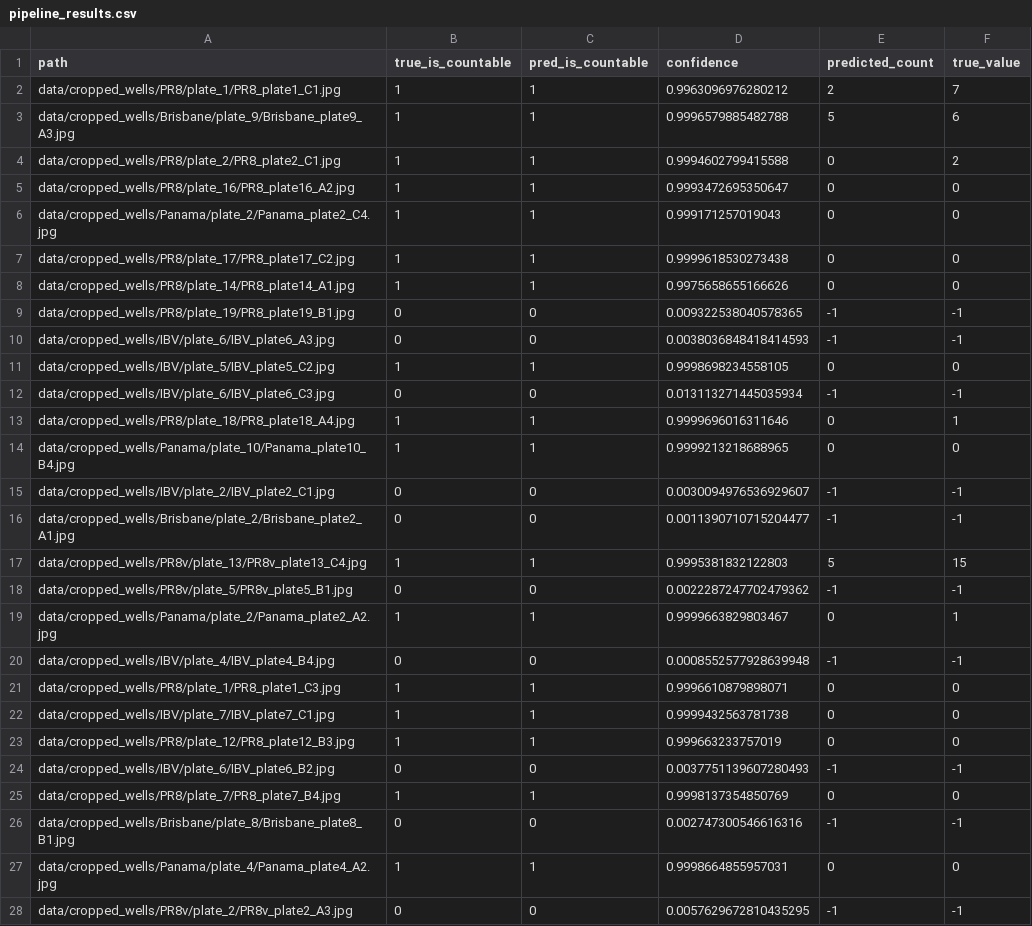
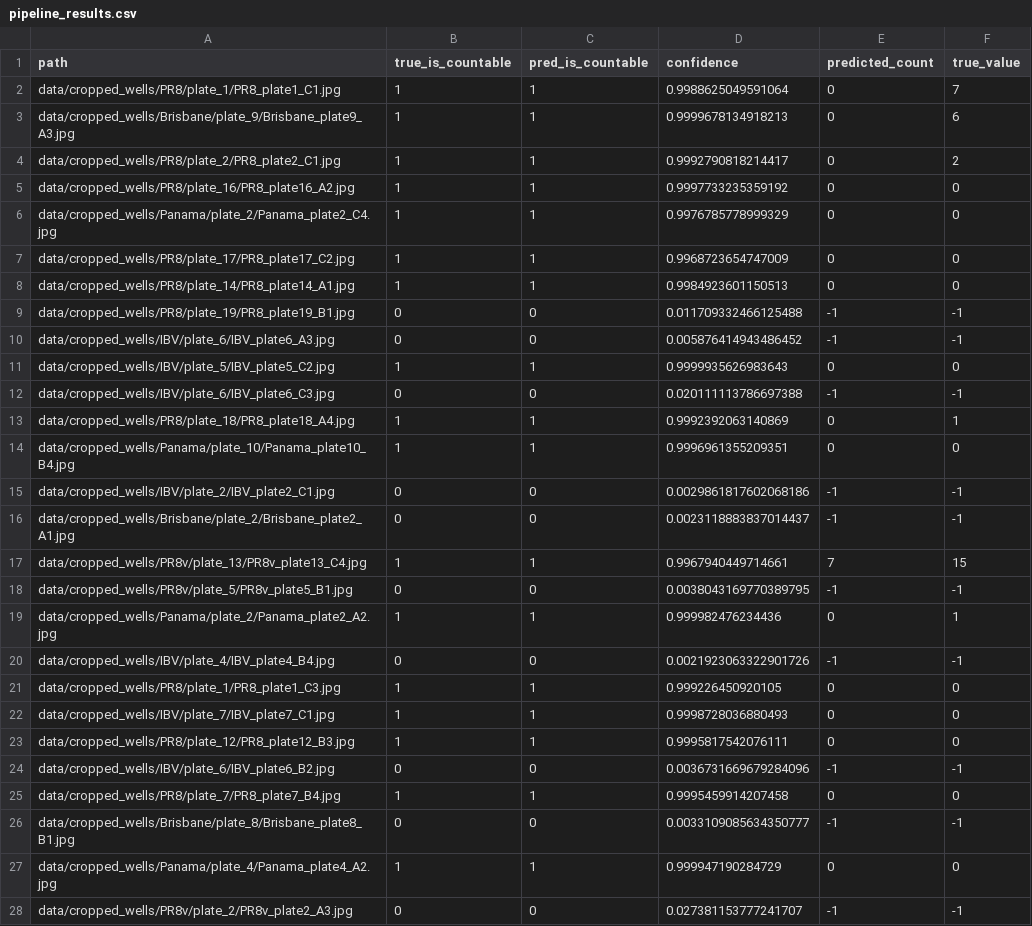
Before and after one commit to JulienErblandEPFL/Colony_counter, a CSV file: pipeline_results.csv, drawn as a sheet; only a part is shown; the diff covers the shown part only.

```diff
--- a/pipeline_results.csv
+++ b/pipeline_results.csv
@@ -1,28 +1,28 @@
 path,true_is_countable,pred_is_countable,confidence,predicted_count,true_value
-data/cropped_wells/PR8/plate_1/PR8_plate1_C1.jpg,1,1,0.9963096976280212,2,7
-data/cropped_wells/Brisbane/plate_9/Brisbane_plate9_A3.jpg,1,1,0.9996579885482788,5,6
-data/cropped_wells/PR8/plate_2/PR8_plate2_C1.jpg,1,1,0.9994602799415588,0,2
-data/cropped_wells/PR8/plate_16/PR8_plate16_A2.jpg,1,1,0.9993472695350647,0,0
-data/cropped_wells/Panama/plate_2/Panama_plate2_C4.jpg,1,1,0.999171257019043,0,0
-data/cropped_wells/PR8/plate_17/PR8_plate17_C2.jpg,1,1,0.9999618530273438,0,0
-data/cropped_wells/PR8/plate_14/PR8_plate14_A1.jpg,1,1,0.9975658655166626,0,0
-data/cropped_wells/PR8/plate_19/PR8_plate19_B1.jpg,0,0,0.009322538040578365,-1,-1
-data/cropped_wells/IBV/plate_6/IBV_plate6_A3.jpg,0,0,0.0038036848418414593,-1,-1
-data/cropped_wells/IBV/plate_5/IBV_plate5_C2.jpg,1,1,0.9998698234558105,0,0
-data/cropped_wells/IBV/plate_6/IBV_plate6_C3.jpg,0,0,0.013113271445035934,-1,-1
-data/cropped_wells/PR8/plate_18/PR8_plate18_A4.jpg,1,1,0.9999696016311646,0,1
-data/cropped_wells/Panama/plate_10/Panama_plate10_B4.jpg,1,1,0.9999213218688965,0,0
-data/cropped_wells/IBV/plate_2/IBV_plate2_C1.jpg,0,0,0.0030094976536929607,-1,-1
-data/cropped_wells/Brisbane/plate_2/Brisbane_plate2_A1.jpg,0,0,0.0011390710715204477,-1,-1
-data/cropped_wells/PR8v/plate_13/PR8v_plate13_C4.jpg,1,1,0.9995381832122803,5,15
-data/cropped_wells/PR8v/plate_5/PR8v_plate5_B1.jpg,0,0,0.0022287247702479362,-1,-1
-data/cropped_wells/Panama/plate_2/Panama_plate2_A2.jpg,1,1,0.9999663829803467,0,1
-data/cropped_wells/IBV/plate_4/IBV_plate4_B4.jpg,0,0,0.0008552577928639948,-1,-1
-data/cropped_wells/PR8/plate_1/PR8_plate1_C3.jpg,1,1,0.9996610879898071,0,0
-data/cropped_wells/IBV/plate_7/IBV_plate7_C1.jpg,1,1,0.9999432563781738,0,0
-data/cropped_wells/PR8/plate_12/PR8_plate12_B3.jpg,1,1,0.999663233757019,0,0
-data/cropped_wells/IBV/plate_6/IBV_plate6_B2.jpg,0,0,0.0037751139607280493,-1,-1
-data/cropped_wells/PR8/plate_7/PR8_plate7_B4.jpg,1,1,0.9998137354850769,0,0
-data/cropped_wells/Brisbane/plate_8/Brisbane_plate8_B1.jpg,0,0,0.002747300546616316,-1,-1
-data/cropped_wells/Panama/plate_4/Panama_plate4_A2.jpg,1,1,0.9998664855957031,0,0
-data/cropped_wells/PR8v/plate_2/PR8v_plate2_A3.jpg,0,0,0.0057629672810435295,-1,-1
+data/cropped_wells/PR8/plate_1/PR8_plate1_C1.jpg,1,1,0.9988625049591064,0,7
+data/cropped_wells/Brisbane/plate_9/Brisbane_plate9_A3.jpg,1,1,0.9999678134918213,0,6
+data/cropped_wells/PR8/plate_2/PR8_plate2_C1.jpg,1,1,0.9992790818214417,0,2
+data/cropped_wells/PR8/plate_16/PR8_plate16_A2.jpg,1,1,0.9997733235359192,0,0
+data/cropped_wells/Panama/plate_2/Panama_plate2_C4.jpg,1,1,0.9976785778999329,0,0
+data/cropped_wells/PR8/plate_17/PR8_plate17_C2.jpg,1,1,0.9968723654747009,0,0
+data/cropped_wells/PR8/plate_14/PR8_plate14_A1.jpg,1,1,0.9984923601150513,0,0
+data/cropped_wells/PR8/plate_19/PR8_plate19_B1.jpg,0,0,0.011709332466125488,-1,-1
+data/cropped_wells/IBV/plate_6/IBV_plate6_A3.jpg,0,0,0.005876414943486452,-1,-1
+data/cropped_wells/IBV/plate_5/IBV_plate5_C2.jpg,1,1,0.9999935626983643,0,0
+data/cropped_wells/IBV/plate_6/IBV_plate6_C3.jpg,0,0,0.020111113786697388,-1,-1
+data/cropped_wells/PR8/plate_18/PR8_plate18_A4.jpg,1,1,0.9992392063140869,0,1
+data/cropped_wells/Panama/plate_10/Panama_plate10_B4.jpg,1,1,0.9996961355209351,0,0
+data/cropped_wells/IBV/plate_2/IBV_plate2_C1.jpg,0,0,0.0029861817602068186,-1,-1
+data/cropped_wells/Brisbane/plate_2/Brisbane_plate2_A1.jpg,0,0,0.0023118883837014437,-1,-1
+data/cropped_wells/PR8v/plate_13/PR8v_plate13_C4.jpg,1,1,0.9967940449714661,7,15
+data/cropped_wells/PR8v/plate_5/PR8v_plate5_B1.jpg,0,0,0.0038043169770389795,-1,-1
+data/cropped_wells/Panama/plate_2/Panama_plate2_A2.jpg,1,1,0.999982476234436,0,1
+data/cropped_wells/IBV/plate_4/IBV_plate4_B4.jpg,0,0,0.0021923063322901726,-1,-1
+data/cropped_wells/PR8/plate_1/PR8_plate1_C3.jpg,1,1,0.999226450920105,0,0
+data/cropped_wells/IBV/plate_7/IBV_plate7_C1.jpg,1,1,0.9998728036880493,0,0
+data/cropped_wells/PR8/plate_12/PR8_plate12_B3.jpg,1,1,0.9995817542076111,0,0
+data/cropped_wells/IBV/plate_6/IBV_plate6_B2.jpg,0,0,0.0036731669679284096,-1,-1
+data/cropped_wells/PR8/plate_7/PR8_plate7_B4.jpg,1,1,0.9995459914207458,0,0
+data/cropped_wells/Brisbane/plate_8/Brisbane_plate8_B1.jpg,0,0,0.0033109085634350777,-1,-1
+data/cropped_wells/Panama/plate_4/Panama_plate4_A2.jpg,1,1,0.999947190284729,0,0
+data/cropped_wells/PR8v/plate_2/PR8v_plate2_A3.jpg,0,0,0.027381153777241707,-1,-1
```
Also changed, not shown: 162 edited cells elsewhere in this file, pipeline_results_augmented.csv, 10 other files.
